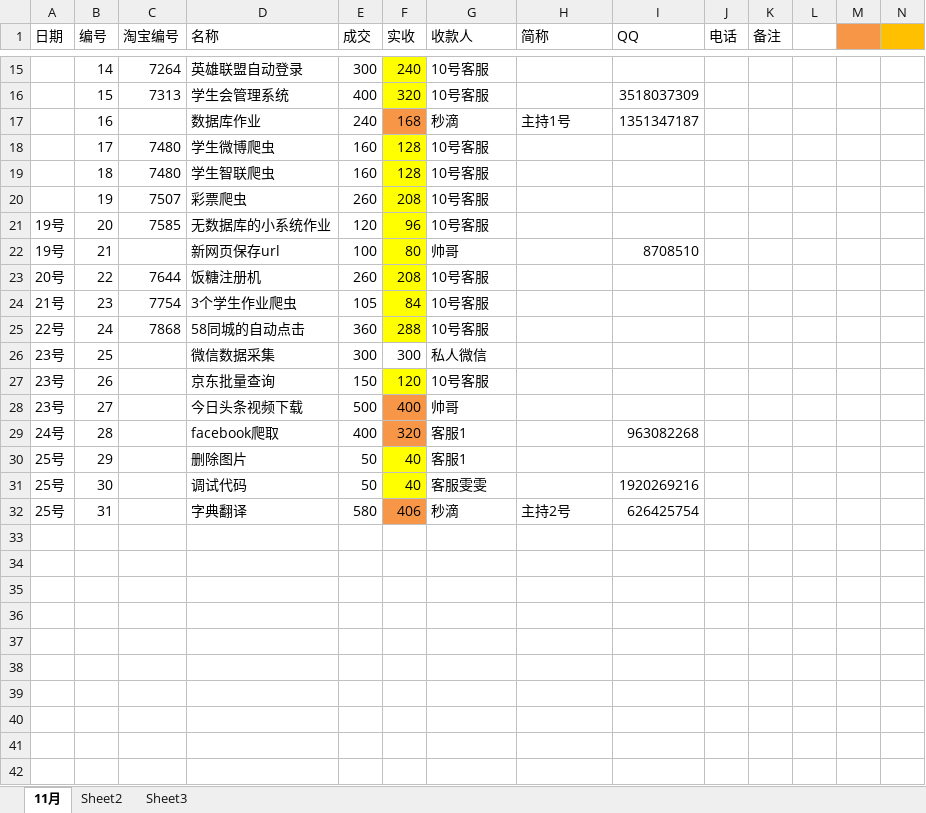
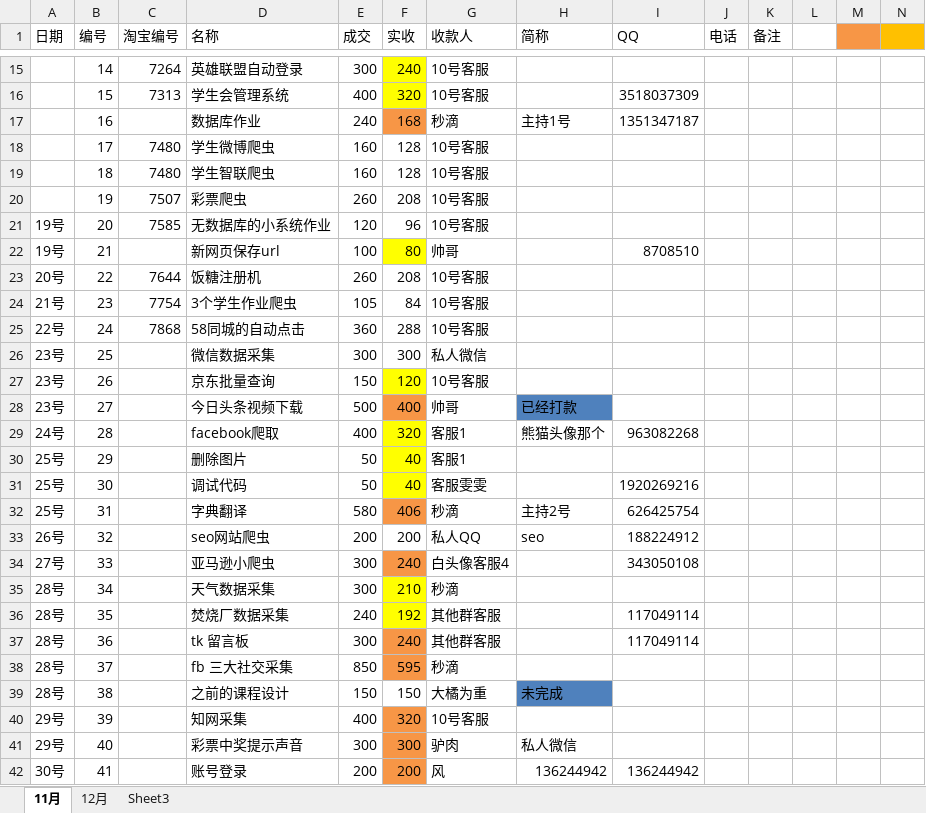
Before and after one commit to zack7wong/spiders, an Excel workbook: parttime.xlsx, sheet 11月, drawn as a sheet; only a part is shown, gaps mark what is left out; values as stored, in another font and other column widths than the file's, no borders; rows hold the shown columns only; the diff covers the shown part only; the diff names each change by its address in the sheet, - before the commit and + after, or states it on an @@ line.

```diff
--- a/parttime.xlsx (sheet 11月)
+++ b/parttime.xlsx (sheet 11月)
-sheet tab: Sheet2
+sheet tab: 12月
-F18:F21 fill: #FFFF00
+F18:F21 fill: none
-F23:F25 fill: #FFFF00
+F23:F25 fill: none
-H28 (简称): (empty)
+H28 (简称): 已经打款
-H28 fill: none
+H28 fill: #4F81BD
-F29 fill: #F79646
+F29 fill: #FFFF00
-H29 (简称): (empty)
+H29 (简称): 熊猫头像那个
+row 33: 26号 | 32 |  | seo网站爬虫 | 200 | 200 | 私人QQ | seo | 188224912
+row 34: 27号 | 33 |  | 亚马逊小爬虫 | 300 | 240 | 白头像客服4 |  | 343050108
+row 35: 28号 | 34 |  | 天气数据采集 | 300 | 210 | 秒滴
+row 36: 28号 | 35 |  | 焚烧厂数据采集 | 240 | 192 | 其他群客服 |  | 117049114
+row 37: 28号 | 36 |  | tk 留言板 | 300 | 240 | 其他群客服 |  | 117049114
+row 38: 28号 | 37 |  | fb 三大社交采集 | 850 | 595 | 秒滴
+row 39: 28号 | 38 |  | 之前的课程设计 | 150 | 150 | 大橘为重 | 未完成
+row 40: 29号 | 39 |  | 知网采集 | 400 | 320 | 10号客服
+row 41: 29号 | 40 |  | 彩票中奖提示声音 | 300 | 300 | 驴肉 | 私人微信
+row 42: 30号 | 41 |  | 账号登录 | 200 | 200 | 风 | 136244942 | 136244942
```
Also changed, not shown: cell formats elsewhere in this sheet, sheet 12月, 1 other file.
